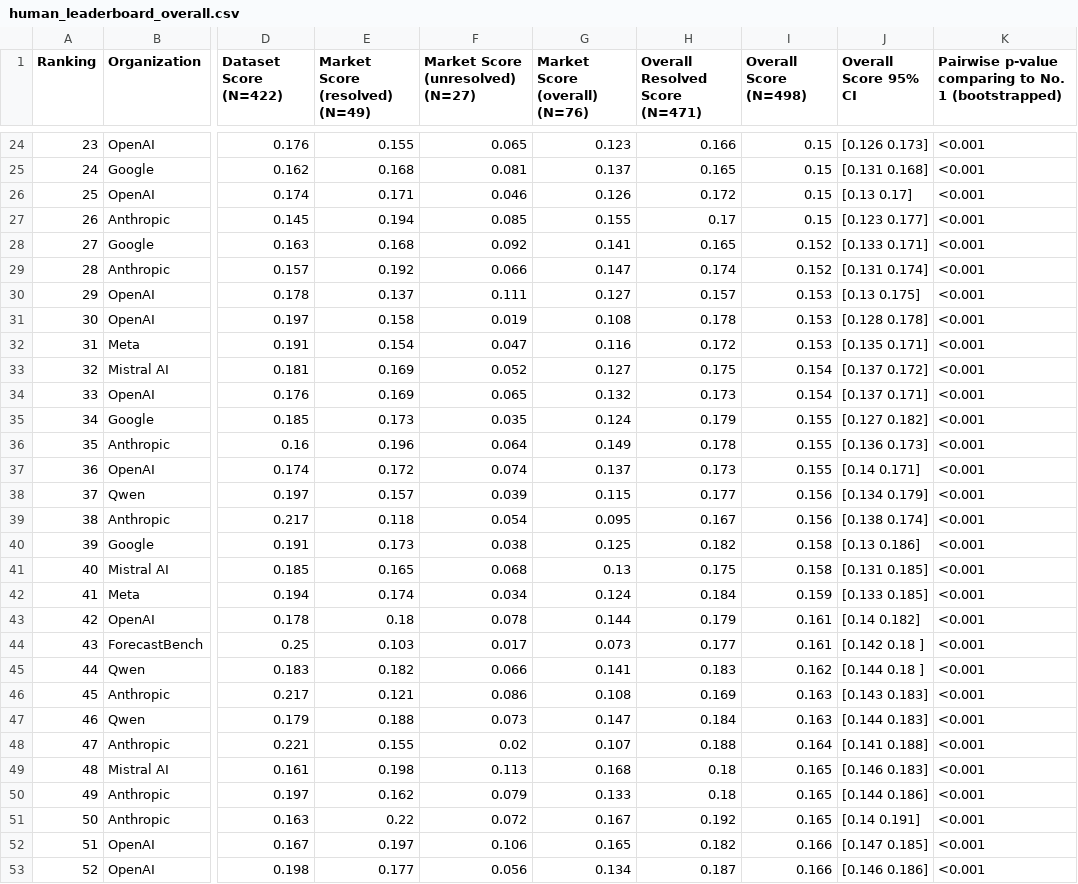
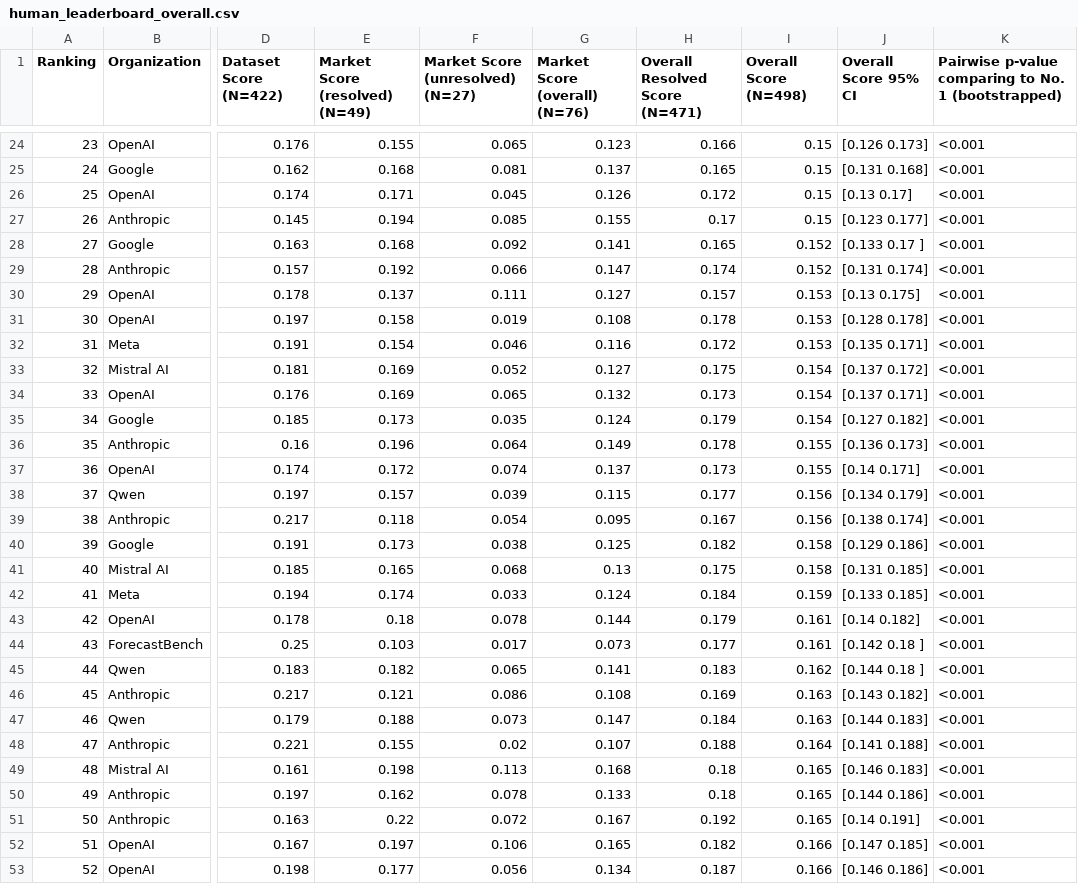
Before and after one commit to forecastingresearch/forecastbench-datasets, a CSV file: leaderboards/csv/human_leaderboard_overall.csv, drawn as a sheet; only a part is shown, gaps mark what is left out; the diff covers the shown part only; the diff names each change by its address in the sheet, - before the commit and + after, or states it on an @@ line.

```diff
--- a/leaderboards/csv/human_leaderboard_overall.csv
+++ b/leaderboards/csv/human_leaderboard_overall.csv
-F26 (Market Score (unresolved) (N=27)): 0.046
+F26 (Market Score (unresolved) (N=27)): 0.045
-J28 (Overall Score 95% CI): [0.133 0.171]
+J28 (Overall Score 95% CI): [0.133 0.17 ]
-F32 (Market Score (unresolved) (N=27)): 0.047
+F32 (Market Score (unresolved) (N=27)): 0.046
-I35 (Overall Score (N=498)): 0.155
+I35 (Overall Score (N=498)): 0.154
-J40 (Overall Score 95% CI): [0.13 0.186]
+J40 (Overall Score 95% CI): [0.129 0.186]
-F42 (Market Score (unresolved) (N=27)): 0.034
+F42 (Market Score (unresolved) (N=27)): 0.033
-F45 (Market Score (unresolved) (N=27)): 0.066
+F45 (Market Score (unresolved) (N=27)): 0.065
-J46 (Overall Score 95% CI): [0.143 0.183]
+J46 (Overall Score 95% CI): [0.143 0.182]
-F50 (Market Score (unresolved) (N=27)): 0.079
+F50 (Market Score (unresolved) (N=27)): 0.078
```
Also changed, not shown: 92 edited cells elsewhere in this file, leaderboards/csv/human_combo_leaderboard_overall.csv, leaderboards/csv/leaderboard_overall.csv, 3 other files.
